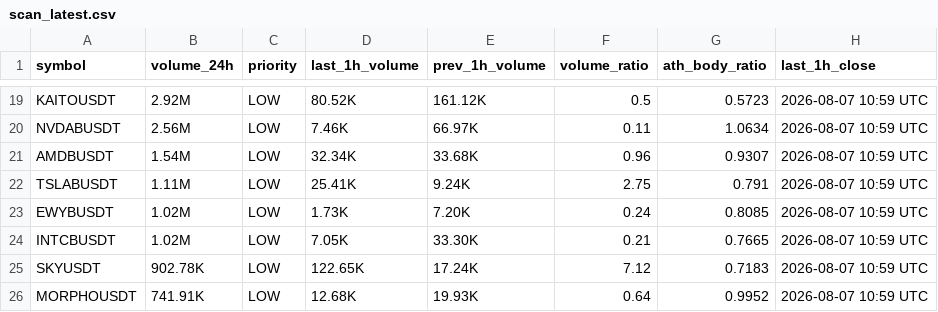
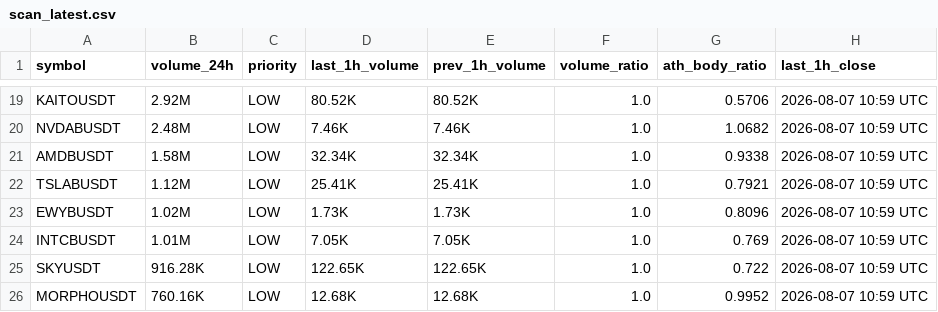
Before and after one commit to berkantbozdag/crypto-signal-bot, a CSV file: results/scan_latest.csv, drawn as a sheet; only a part is shown, gaps mark what is left out; the diff covers the shown part only; the diff names each change by its address in the sheet, - before the commit and + after, or states it on an @@ line.

```diff
--- a/results/scan_latest.csv
+++ b/results/scan_latest.csv
-E19 (prev_1h_volume): 161.12K
+E19 (prev_1h_volume): 80.52K
-F19 (volume_ratio): 0.5
+F19 (volume_ratio): 1.0
-G19 (ath_body_ratio): 0.5723
+G19 (ath_body_ratio): 0.5706
-B20 (volume_24h): 2.56M
+B20 (volume_24h): 2.48M
-E20 (prev_1h_volume): 66.97K
+E20 (prev_1h_volume): 7.46K
-F20 (volume_ratio): 0.11
+F20 (volume_ratio): 1.0
-G20 (ath_body_ratio): 1.0634
+G20 (ath_body_ratio): 1.0682
-B21 (volume_24h): 1.54M
+B21 (volume_24h): 1.58M
-E21 (prev_1h_volume): 33.68K
+E21 (prev_1h_volume): 32.34K
-F21 (volume_ratio): 0.96
+F21 (volume_ratio): 1.0
-G21 (ath_body_ratio): 0.9307
+G21 (ath_body_ratio): 0.9338
-B22 (volume_24h): 1.11M
+B22 (volume_24h): 1.12M
-E22 (prev_1h_volume): 9.24K
+E22 (prev_1h_volume): 25.41K
-F22 (volume_ratio): 2.75
+F22 (volume_ratio): 1.0
-G22 (ath_body_ratio): 0.791
+G22 (ath_body_ratio): 0.7921
-E23 (prev_1h_volume): 7.20K
+E23 (prev_1h_volume): 1.73K
-F23 (volume_ratio): 0.24
+F23 (volume_ratio): 1.0
-G23 (ath_body_ratio): 0.8085
+G23 (ath_body_ratio): 0.8096
-B24 (volume_24h): 1.02M
+B24 (volume_24h): 1.01M
-E24 (prev_1h_volume): 33.30K
+E24 (prev_1h_volume): 7.05K
-F24 (volume_ratio): 0.21
+F24 (volume_ratio): 1.0
-G24 (ath_body_ratio): 0.7665
+G24 (ath_body_ratio): 0.769
-B25 (volume_24h): 902.78K
+B25 (volume_24h): 916.28K
-E25 (prev_1h_volume): 17.24K
+E25 (prev_1h_volume): 122.65K
-F25 (volume_ratio): 7.12
+F25 (volume_ratio): 1.0
-G25 (ath_body_ratio): 0.7183
+G25 (ath_body_ratio): 0.722
-B26 (volume_24h): 741.91K
+B26 (volume_24h): 760.16K
-E26 (prev_1h_volume): 19.93K
+E26 (prev_1h_volume): 12.68K
-F26 (volume_ratio): 0.64
+F26 (volume_ratio): 1.0
```
Also changed, not shown: 4 added rows, 4 removed rows and 78 edited cells elsewhere in this file, 3 other files.
